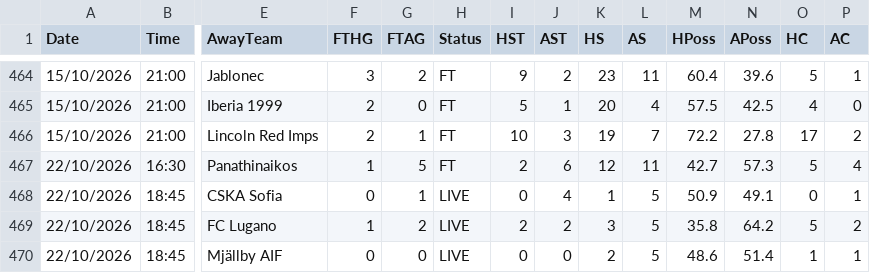
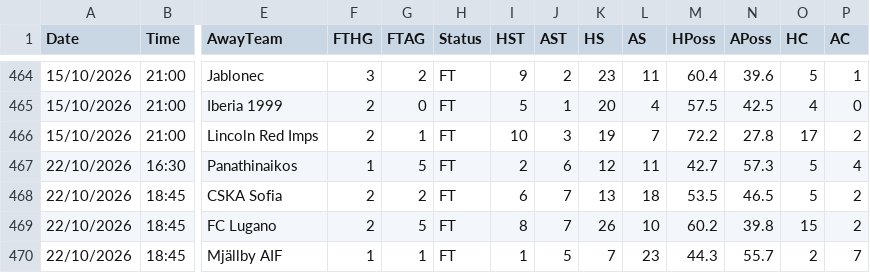
Before and after one commit to yorsbedoya-ui/pizarra-de-pronosticos, a CSV file: data/europa/UECL.csv, drawn as a sheet; only a part is shown, gaps mark what is left out; the diff covers the shown part only; the diff names each change by its address in the sheet, - before the commit and + after, or states it on an @@ line.

```diff
--- a/data/europa/UECL.csv
+++ b/data/europa/UECL.csv
-F468 (FTHG): 0
+F468 (FTHG): 2
-G468 (FTAG): 1
+G468 (FTAG): 2
-H468:H470 (Status): LIVE
+H468:H470 (Status): FT
-I468 (HST): 0
+I468 (HST): 6
-J468 (AST): 4
+J468 (AST): 7
-K468 (HS): 1
+K468 (HS): 13
-L468 (AS): 5
+L468 (AS): 18
-M468 (HPoss): 50.9
+M468 (HPoss): 53.5
-N468 (APoss): 49.1
+N468 (APoss): 46.5
-O468 (HC): 0
+O468 (HC): 5
-P468 (AC): 1
+P468 (AC): 2
-F469 (FTHG): 1
+F469 (FTHG): 2
-G469 (FTAG): 2
+G469 (FTAG): 5
-I469 (HST): 2
+I469 (HST): 8
-J469 (AST): 2
+J469 (AST): 7
-K469 (HS): 3
+K469 (HS): 26
-L469 (AS): 5
+L469 (AS): 10
-M469 (HPoss): 35.8
+M469 (HPoss): 60.2
-N469 (APoss): 64.2
+N469 (APoss): 39.8
-O469 (HC): 5
+O469 (HC): 15
-F470 (FTHG): 0
+F470 (FTHG): 1
-G470 (FTAG): 0
+G470 (FTAG): 1
-I470 (HST): 0
+I470 (HST): 1
-J470 (AST): 0
+J470 (AST): 5
-K470 (HS): 2
+K470 (HS): 7
-L470 (AS): 5
+L470 (AS): 23
-M470 (HPoss): 48.6
+M470 (HPoss): 44.3
-N470 (APoss): 51.4
+N470 (APoss): 55.7
-O470 (HC): 1
+O470 (HC): 2
-P470 (AC): 1
+P470 (AC): 7
```
Also changed, not shown: 122 edited cells elsewhere in this file, data/europa/UEL.csv, 1 other file.
